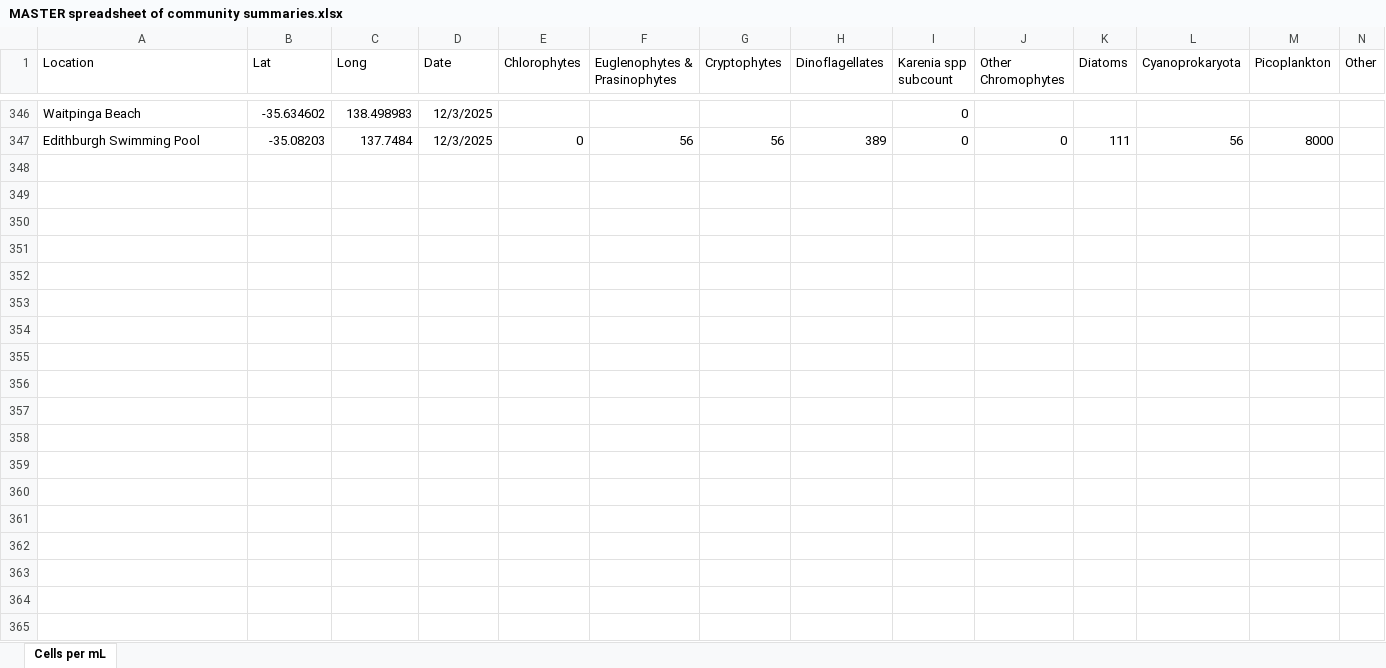
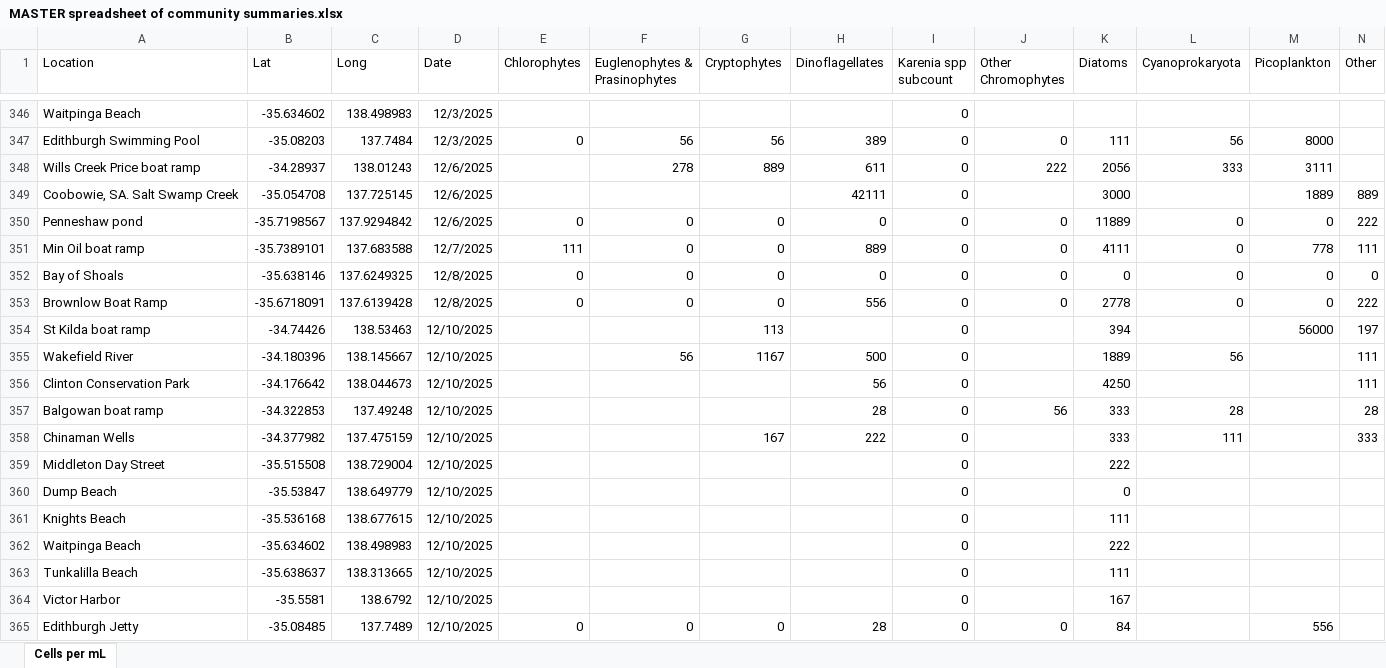
Before and after one commit to LukeMosley/SA_Algal_Bloom, an Excel workbook: MASTER spreadsheet of community summaries.xlsx, sheet Cells per mL, drawn as a sheet; only a part is shown, gaps mark what is left out; values as stored, in another font and other column widths than the file's, no borders; rows hold the shown columns only; the diff names each change by its address in the sheet, - before the commit and + after, or states it on an @@ line.

Commit message:
Add files via upload

```diff
--- a/MASTER spreadsheet of community summaries.xlsx (sheet Cells per mL)
+++ b/MASTER spreadsheet of community summaries.xlsx (sheet Cells per mL)
+row 348: Wills Creek Price boat ramp | -34.28937 | 138.01243 | 12/6/2025 |  | 278 | 889 | 611 | 0 | 222 | 2056 | 333 | 3111
+row 349: Coobowie, SA. Salt Swamp Creek | -35.054708 | 137.725145 | 12/6/2025 |  |  |  | 42111 | 0 |  | 3000 |  | 1889 | 889
+row 350: Penneshaw pond | -35.7198567 | 137.9294842 | 12/6/2025 | 0 | 0 | 0 | 0 | 0 | 0 | 11889 | 0 | 0 | 222
+row 351: Min Oil boat ramp | -35.7389101 | 137.683588 | 12/7/2025 | 111 | 0 | 0 | 889 | 0 | 0 | 4111 | 0 | 778 | 111
+row 352: Bay of Shoals | -35.638146 | 137.6249325 | 12/8/2025 | 0 | 0 | 0 | 0 | 0 | 0 | 0 | 0 | 0 | 0
+row 353: Brownlow Boat Ramp | -35.6718091 | 137.6139428 | 12/8/2025 | 0 | 0 | 0 | 556 | 0 | 0 | 2778 | 0 | 0 | 222
+row 354: St Kilda boat ramp | -34.74426 | 138.53463 | 12/10/2025 |  |  | 113 |  | 0 |  | 394 |  | 56000 | 197
+row 355: Wakefield River | -34.180396 | 138.145667 | 12/10/2025 |  | 56 | 1167 | 500 | 0 |  | 1889 | 56 |  | 111
+row 356: Clinton Conservation Park | -34.176642 | 138.044673 | 12/10/2025 |  |  |  | 56 | 0 |  | 4250 |  |  | 111
+row 357: Balgowan boat ramp | -34.322853 | 137.49248 | 12/10/2025 |  |  |  | 28 | 0 | 56 | 333 | 28 |  | 28
+row 358: Chinaman Wells | -34.377982 | 137.475159 | 12/10/2025 |  |  | 167 | 222 | 0 |  | 333 | 111 |  | 333
+row 359: Middleton Day Street | -35.515508 | 138.729004 | 12/10/2025 |  |  |  |  | 0 |  | 222
+row 360: Dump Beach | -35.53847 | 138.649779 | 12/10/2025 |  |  |  |  | 0 |  | 0
+row 361: Knights Beach | -35.536168 | 138.677615 | 12/10/2025 |  |  |  |  | 0 |  | 111
+row 362: Waitpinga Beach | -35.634602 | 138.498983 | 12/10/2025 |  |  |  |  | 0 |  | 222
+row 363: Tunkalilla Beach | -35.638637 | 138.313665 | 12/10/2025 |  |  |  |  | 0 |  | 111
+row 364: Victor Harbor | -35.5581 | 138.6792 | 12/10/2025 |  |  |  |  | 0 |  | 167
+row 365: Edithburgh Jetty | -35.08485 | 137.7489 | 12/10/2025 | 0 | 0 | 0 | 28 | 0 | 0 | 84 |  | 556
```
